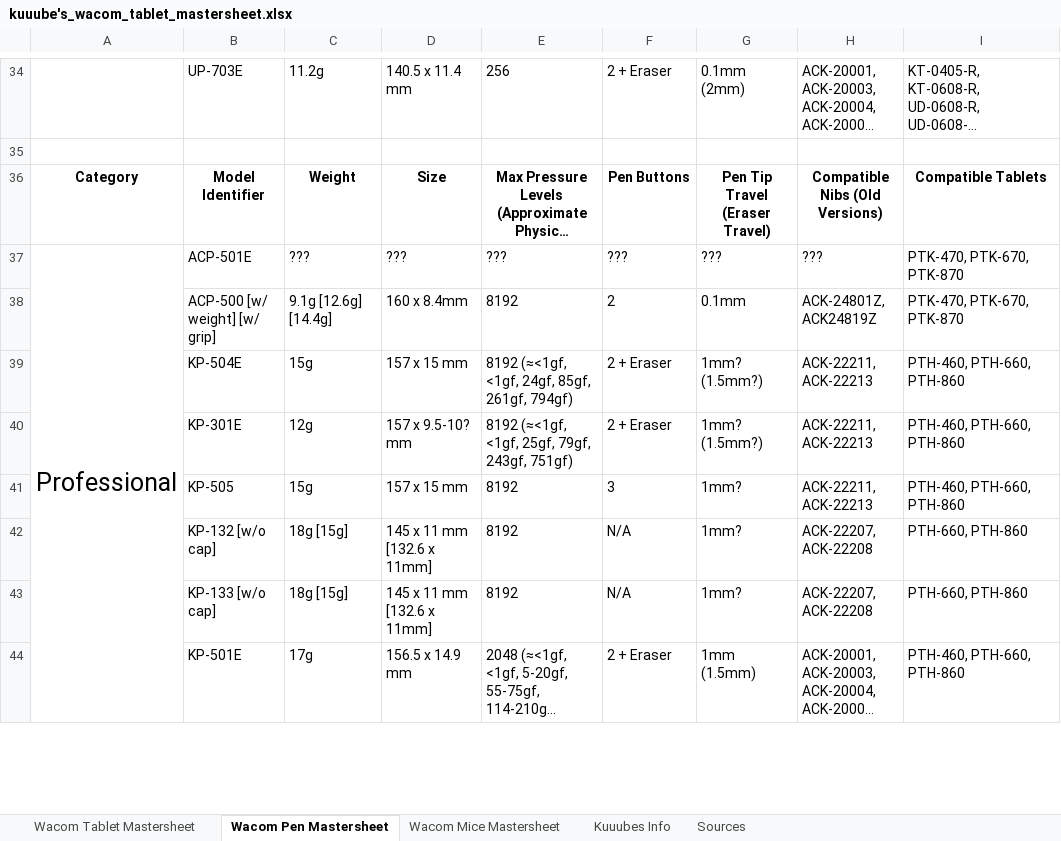
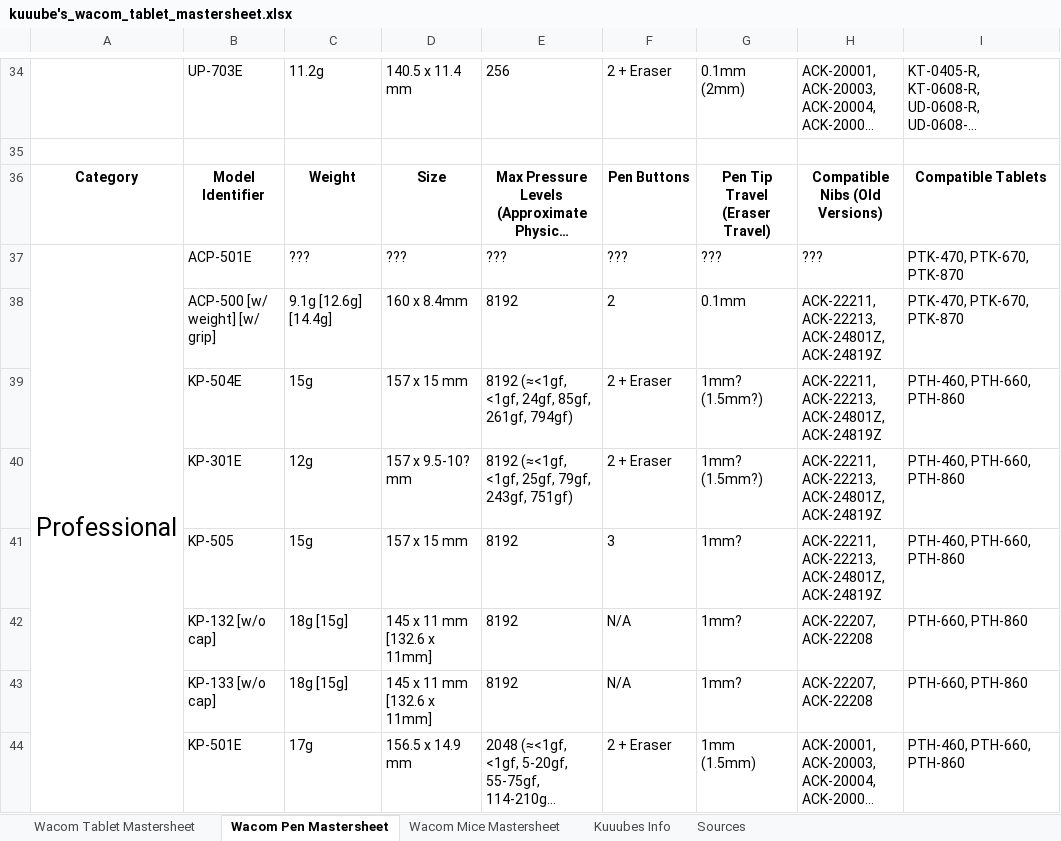
Before and after one commit to Kuuuube/Kuuuube.github.io, an Excel workbook: kuuube's_wacom_tablet_mastersheet.xlsx, sheet Wacom Pen Mastersheet, drawn as a sheet; only a part is shown, gaps mark what is left out; long unchanged cells end in …; values as stored, in another font and other column widths than the file's, no borders; charts and pictures not drawn; the diff names each change by its address in the sheet, - before the commit and + after, or states it on an @@ line.

```diff
--- a/kuuube's_wacom_tablet_mastersheet.xlsx (sheet Wacom Pen Mastersheet)
+++ b/kuuube's_wacom_tablet_mastersheet.xlsx (sheet Wacom Pen Mastersheet)
-H38: ACK-24801Z, ACK24819Z
+H38: ACK-22211, ACK-22213, ACK-24801Z, ACK-24819Z
-H39:H41: ACK-22211, ACK-22213
+H39:H41: ACK-22211, ACK-22213, ACK-24801Z, ACK-24819Z
```
Also changed, not shown: kuuube's_tablet_buying_guide.xlsx, kuuube's_wacom_nib_compatibility_mastersheet.xlsx, 13 other files.
